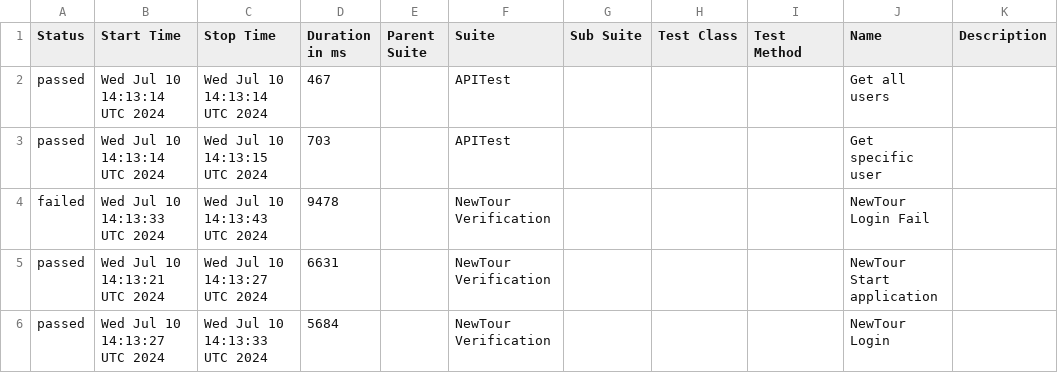
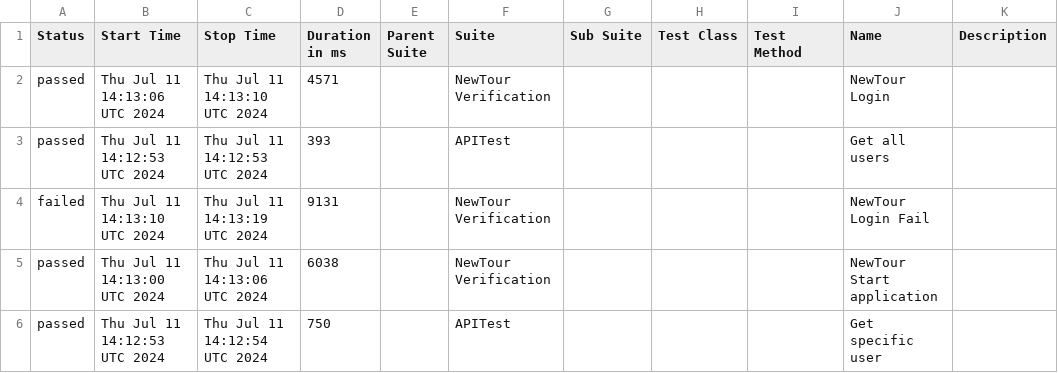
Before and after one commit to Pedrothh/automation-cypress-api-e2e-example, a CSV file: data/suites.csv, drawn as a sheet.

```diff
--- a/data/suites.csv
+++ b/data/suites.csv
@@ -1,6 +1,6 @@
 "Status","Start Time","Stop Time","Duration in ms","Parent Suite","Suite","Sub Suite","Test Class","Test Method","Name","Description"
-"passed","Wed Jul 10 14:13:14 UTC 2024","Wed Jul 10 14:13:14 UTC 2024","467","","APITest","","","","Get all users",""
-"passed","Wed Jul 10 14:13:14 UTC 2024","Wed Jul 10 14:13:15 UTC 2024","703","","APITest","","","","Get specific user",""
-"failed","Wed Jul 10 14:13:33 UTC 2024","Wed Jul 10 14:13:43 UTC 2024","9478","","NewTour Verification","","","","NewTour Login Fail",""
-"passed","Wed Jul 10 14:13:21 UTC 2024","Wed Jul 10 14:13:27 UTC 2024","6631","","NewTour Verification","","","","NewTour Start application",""
-"passed","Wed Jul 10 14:13:27 UTC 2024","Wed Jul 10 14:13:33 UTC 2024","5684","","NewTour Verification","","","","NewTour Login",""
+"passed","Thu Jul 11 14:13:06 UTC 2024","Thu Jul 11 14:13:10 UTC 2024","4571","","NewTour Verification","","","","NewTour Login",""
+"passed","Thu Jul 11 14:12:53 UTC 2024","Thu Jul 11 14:12:53 UTC 2024","393","","APITest","","","","Get all users",""
+"failed","Thu Jul 11 14:13:10 UTC 2024","Thu Jul 11 14:13:19 UTC 2024","9131","","NewTour Verification","","","","NewTour Login Fail",""
+"passed","Thu Jul 11 14:13:00 UTC 2024","Thu Jul 11 14:13:06 UTC 2024","6038","","NewTour Verification","","","","NewTour Start application",""
+"passed","Thu Jul 11 14:12:53 UTC 2024","Thu Jul 11 14:12:54 UTC 2024","750","","APITest","","","","Get specific user",""
```
Also changed, not shown: 29 other files.
